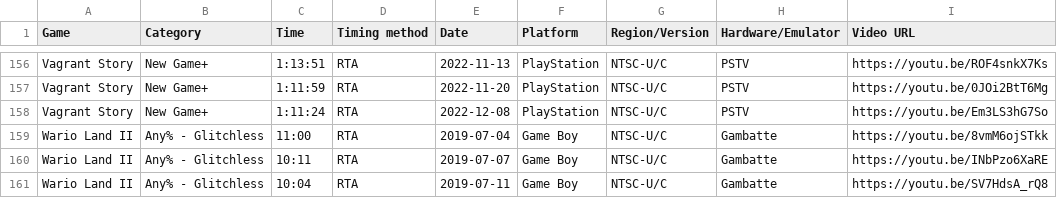
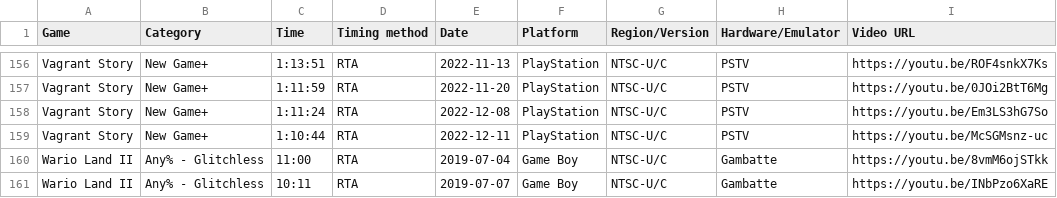
Before and after one commit to AmenAnthem/speedrun-pbs, a CSV file: pbs.csv, drawn as a sheet; only a part is shown, gaps mark what is left out; the shorter side is filled out with more unchanged rows.

Commit message:
feat: added new PB

```diff
--- a/pbs.csv
+++ b/pbs.csv
@@ -158,2 +158,3 @@
 "Vagrant Story","New Game+","1:11:24","RTA","2022-12-08","PlayStation","NTSC-U/C","PSTV","https://youtu.be/Em3LS3hG7So"
+"Vagrant Story","New Game+","1:10:44","RTA","2022-12-11","PlayStation","NTSC-U/C","PSTV","https://youtu.be/McSGMsnz-uc"
 "Wario Land II","Any% - Glitchless","11:00","RTA","2019-07-04","Game Boy","NTSC-U/C","Gambatte","https://youtu.be/8vmM6ojSTkk"
```
